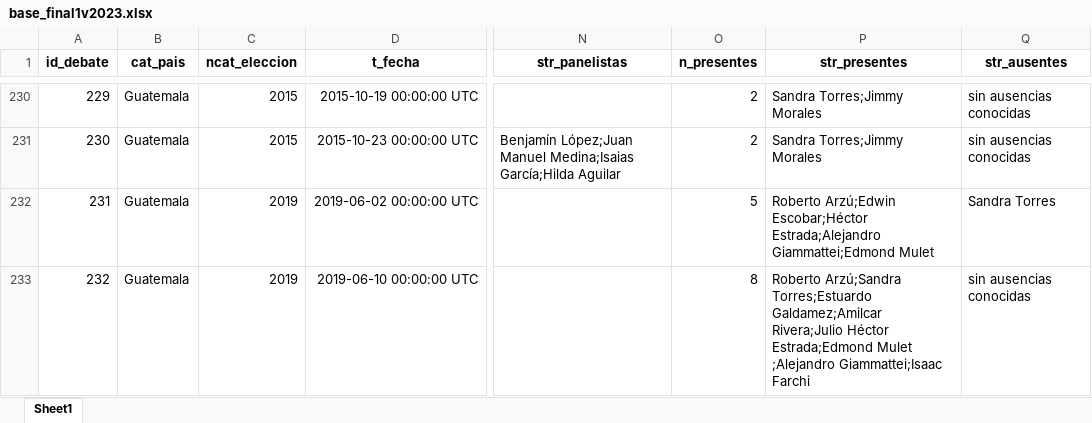
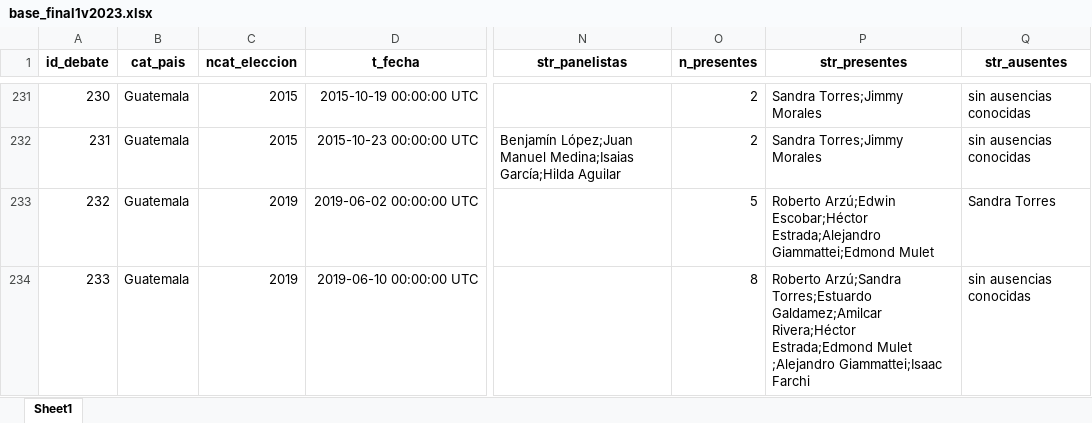
Before and after one commit to verenahantzsch/debates_latam2024, an Excel workbook: tesis_doctorado/datav2023/base_final1v2023.xlsx, sheet Sheet1, drawn as a sheet; only a part is shown, gaps mark what is left out; values as stored, in another font and other column widths than the file's, no borders; addresses are those after the commit; the diff covers the shown part only; the diff names each change by its address in the sheet, - before the commit and + after, or states it on an @@ line.

```diff
--- a/tesis_doctorado/datav2023/base_final1v2023.xlsx (sheet Sheet1)
+++ b/tesis_doctorado/datav2023/base_final1v2023.xlsx (sheet Sheet1)
@@ column A (id_debate) renumbered from row 13 down @@
-P234 (str_presentes): …Torres;Estuardo Galdamez;Amilcar Rivera;Julio Héctor Estrada;Edmond Mulet…
+P234 (str_presentes): …Torres;Estuardo Galdamez;Amilcar Rivera;Héctor Estrada;Edmond Mulet…
```
Also changed, not shown: 1 added row and 21 edited cells elsewhere in this sheet, tesis_doctorado/datav2023/all_candidates.xlsx, tesis_doctorado/datav2023/base_anualv2023.xlsx, 25 other files.
